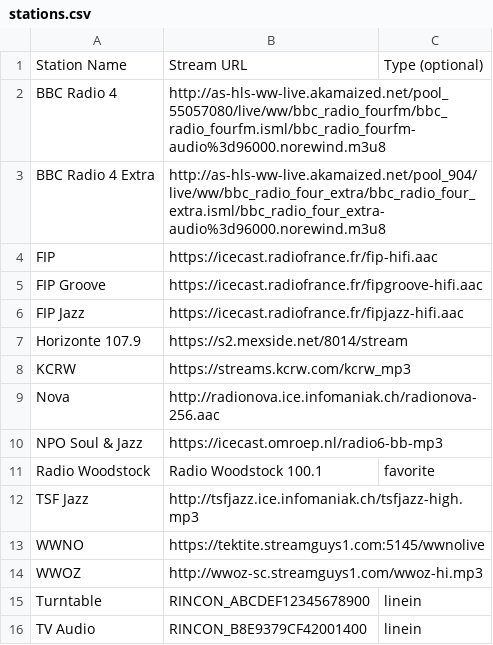
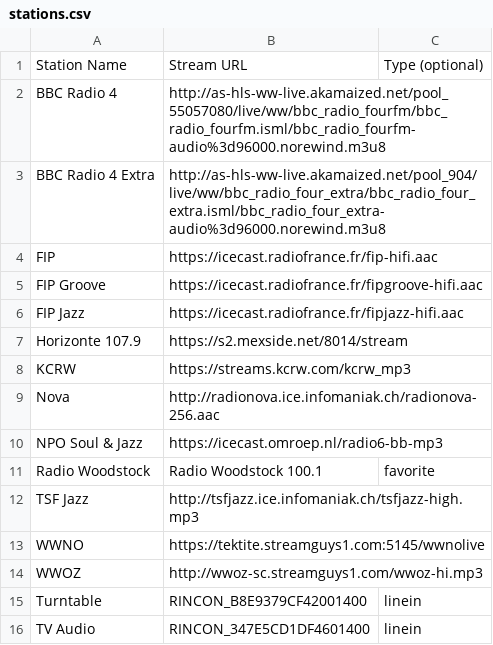
Before and after one commit to alevy-me/sonos, a CSV file: stations.csv, drawn as a sheet.

Commit message:
Update stations.csv

```diff
--- a/stations.csv
+++ b/stations.csv
@@ -14,3 +14,3 @@ WWNO,https://tektite.streamguys1.com:5145/wwnolive
 WWOZ,http://wwoz-sc.streamguys1.com/wwoz-hi.mp3
-Turntable,RINCON_ABCDEF12345678900,linein
-TV Audio,RINCON_B8E9379CF42001400,linein
+Turntable,RINCON_B8E9379CF42001400,linein
+TV Audio,RINCON_347E5CD1DF4601400,linein
```
